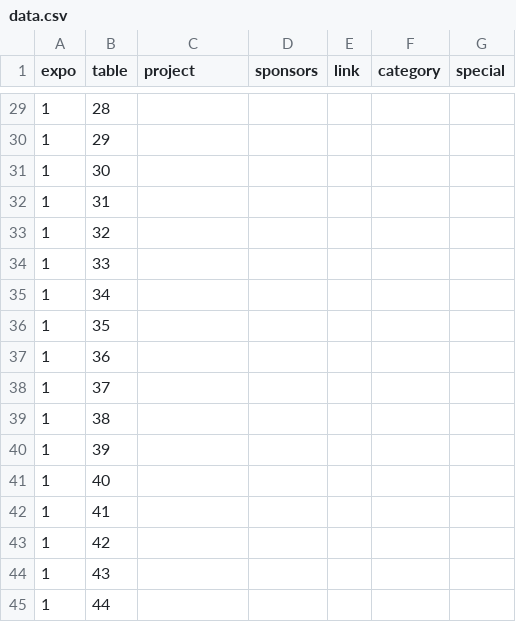
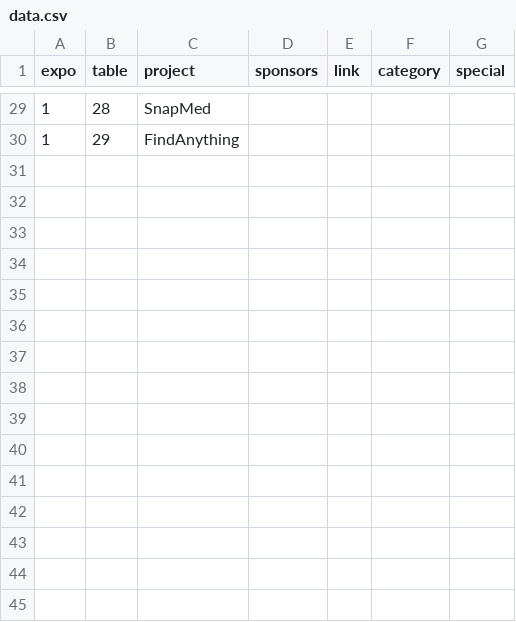
Before and after one commit to notbrian/snowday17expo, a CSV file: data/data.csv, drawn as a sheet; only a part is shown, gaps mark what is left out; the diff covers the shown part only.

```diff
--- a/data/data.csv
+++ b/data/data.csv
@@ -29,17 +29,2 @@ expo,table,project,sponsors,link,category,special
-1,28,,,,,
-1,29,,,,,
-1,30,,,,,
-1,31,,,,,
-1,32,,,,,
-1,33,,,,,
-1,34,,,,,
-1,35,,,,,
-1,36,,,,,
-1,37,,,,,
-1,38,,,,,
-1,39,,,,,
-1,40,,,,,
-1,41,,,,,
-1,42,,,,,
-1,43,,,,,
-1,44,,,,,
+1,28,SnapMed,,,,
+1,29,FindAnything,,,,
```
Also changed, not shown: 27 edited cells elsewhere in this file.
